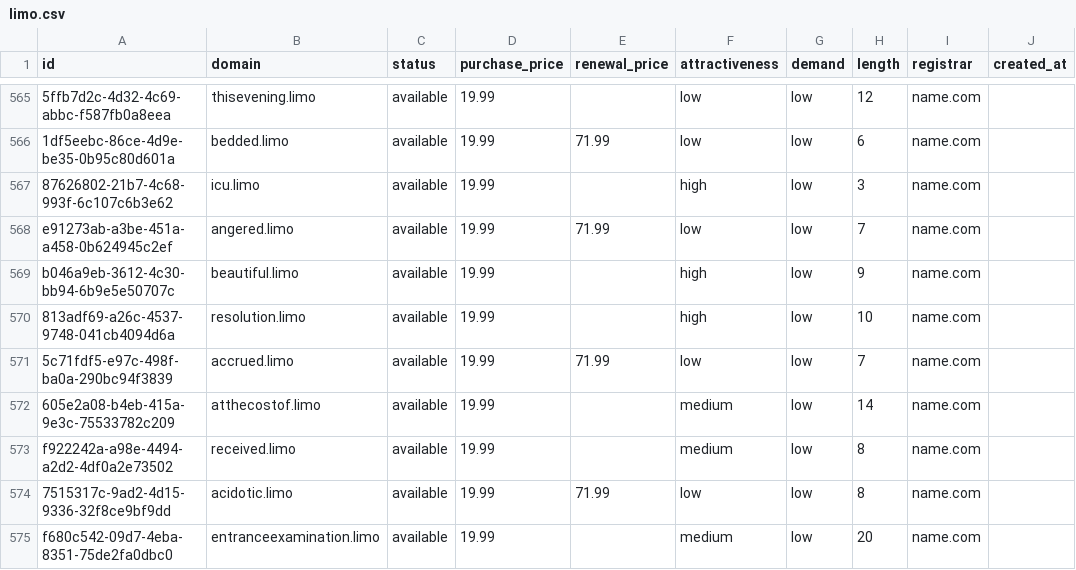
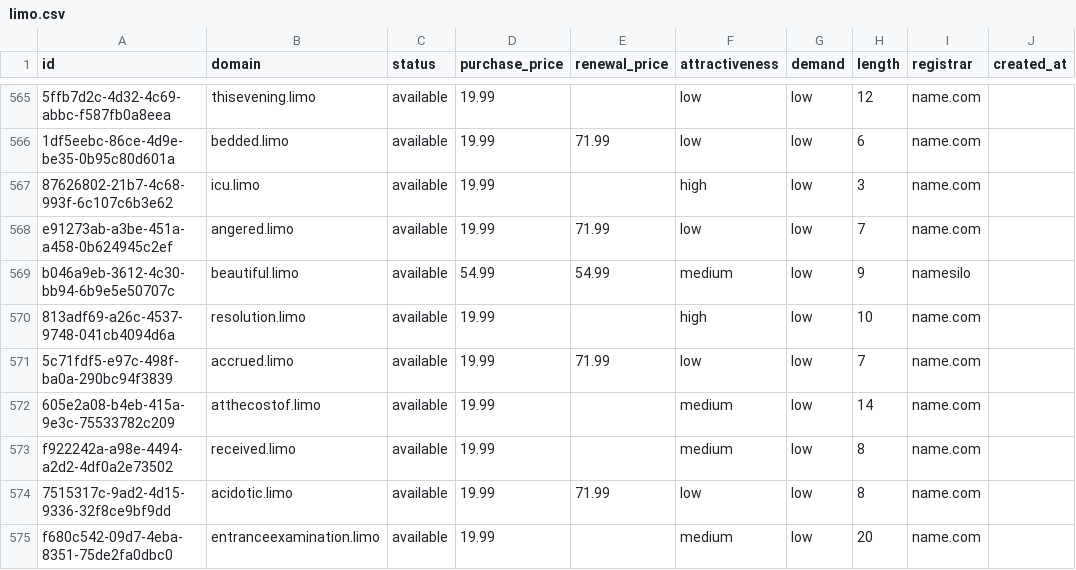
Before and after one commit to UniqueDomains/limo-oneword-domains, a CSV file: limo.csv, drawn as a sheet; only a part is shown, gaps mark what is left out; the diff names each change by its address in the sheet, - before the commit and + after, or states it on an @@ line.

Commit message:
Domains update

```diff
--- a/limo.csv
+++ b/limo.csv
-D569 (purchase_price): 19.99
+D569 (purchase_price): 54.99
-E569 (renewal_price): (empty)
+E569 (renewal_price): 54.99
-F569 (attractiveness): high
+F569 (attractiveness): medium
-I569 (registrar): name.com
+I569 (registrar): namesilo
```
Also changed, not shown: 4 other files.
